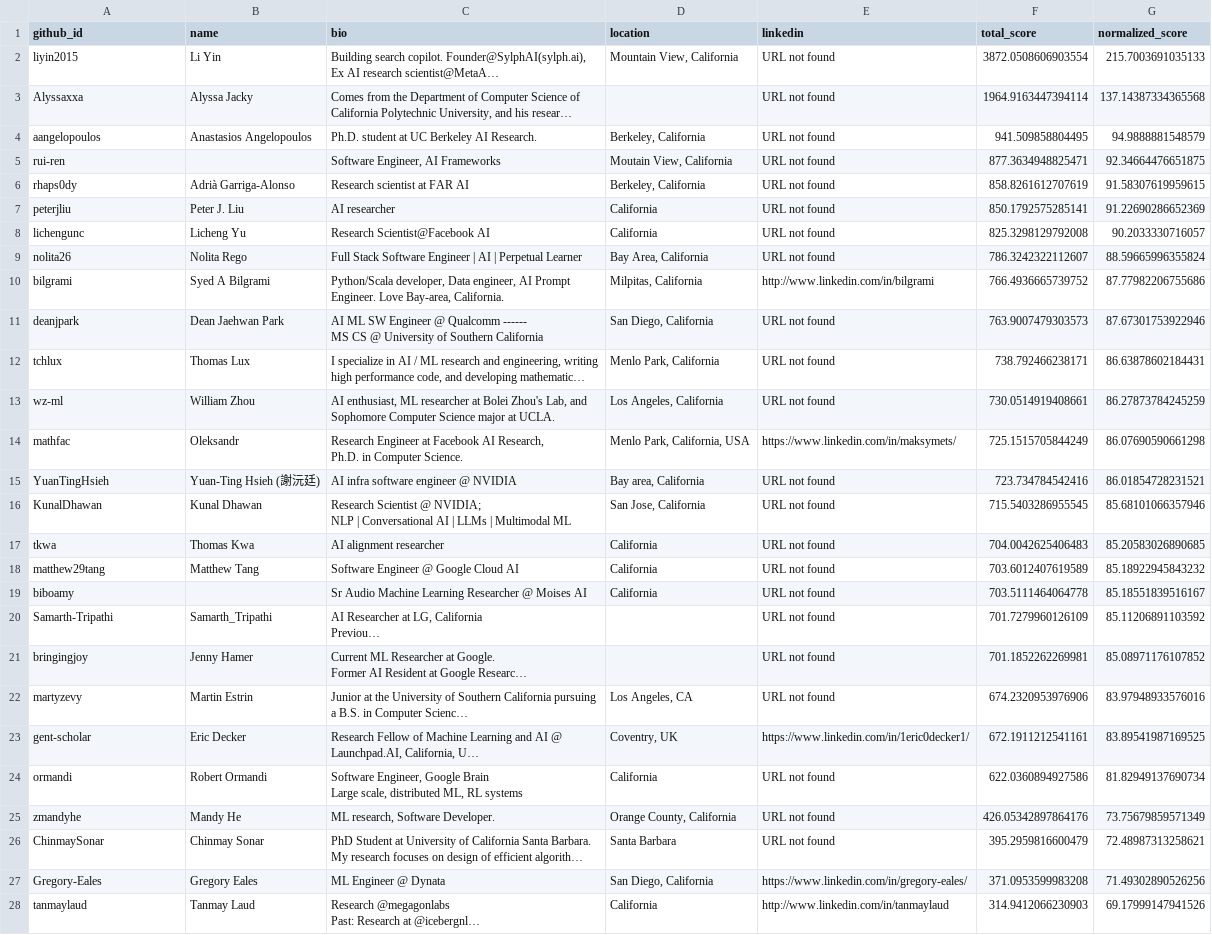
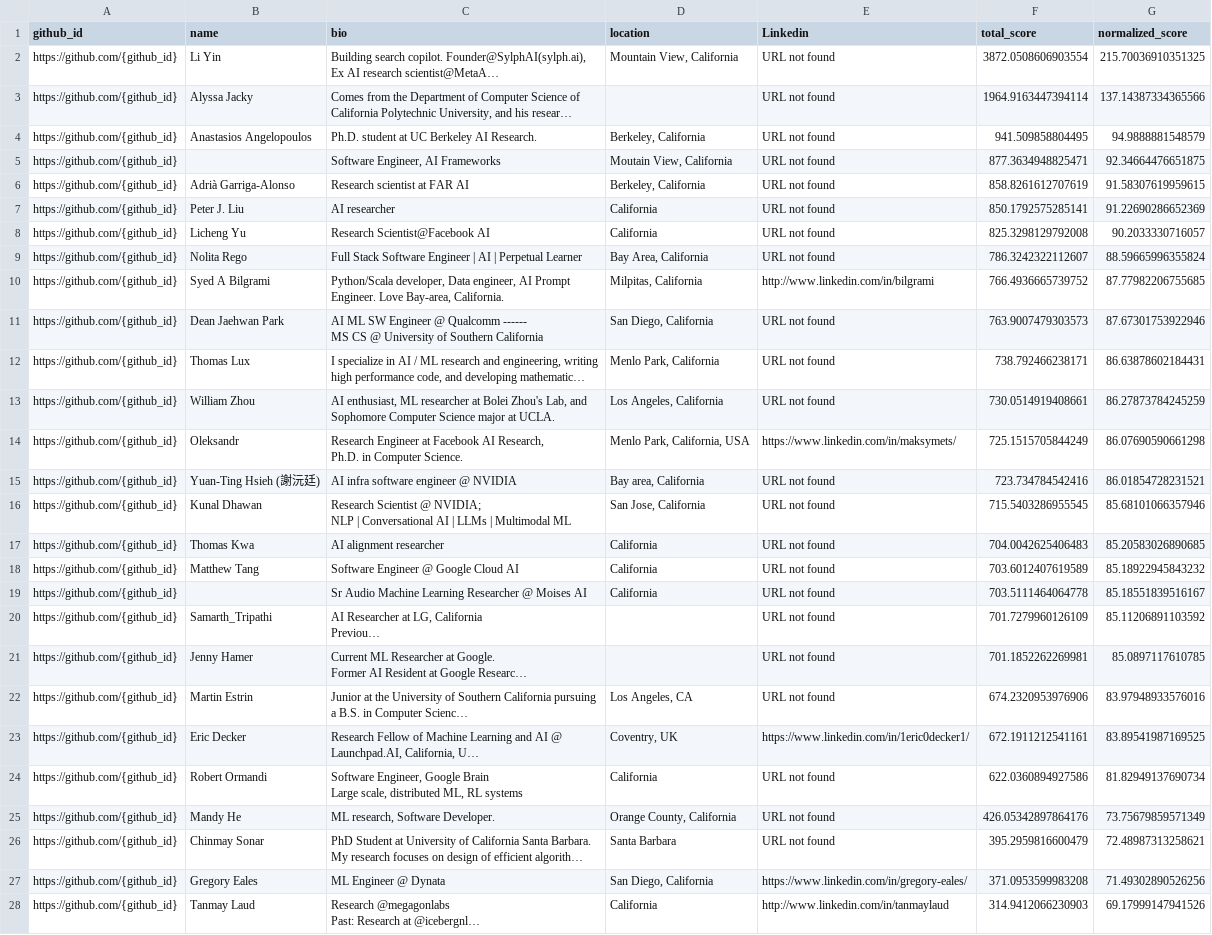
Before and after one commit to aarcee17/AIrecruiter, a CSV file: datalog/github_profiles.csv, drawn as a sheet; only a part is shown; long unchanged cells end in …; the diff covers the shown part only; the diff names each change by its address in the sheet, - before the commit and + after, or states it on an @@ line.

```diff
--- a/datalog/github_profiles.csv
+++ b/datalog/github_profiles.csv
-E1: linkedin
+E1: Linkedin
-A2 (github_id): liyin2015
+A2 (github_id): https://github.com/{github_id}
-G2 (normalized_score): 215.7003691035133
+G2 (normalized_score): 215.70036910351325
-A3 (github_id): Alyssaxxa
+A3 (github_id): https://github.com/{github_id}
-G3 (normalized_score): 137.14387334365568
+G3 (normalized_score): 137.14387334365566
-A4 (github_id): aangelopoulos
+A4 (github_id): https://github.com/{github_id}
-A5 (github_id): rui-ren
+A5 (github_id): https://github.com/{github_id}
-A6 (github_id): rhaps0dy
+A6 (github_id): https://github.com/{github_id}
-A7 (github_id): peterjliu
+A7 (github_id): https://github.com/{github_id}
-A8 (github_id): lichengunc
+A8 (github_id): https://github.com/{github_id}
-A9 (github_id): nolita26
+A9 (github_id): https://github.com/{github_id}
-A10 (github_id): bilgrami
+A10 (github_id): https://github.com/{github_id}
-G10 (normalized_score): 87.77982206755686
+G10 (normalized_score): 87.77982206755685
-A11 (github_id): deanjpark
+A11 (github_id): https://github.com/{github_id}
-A12 (github_id): tchlux
+A12 (github_id): https://github.com/{github_id}
-A13 (github_id): wz-ml
+A13 (github_id): https://github.com/{github_id}
-A14 (github_id): mathfac
+A14 (github_id): https://github.com/{github_id}
-A15 (github_id): YuanTingHsieh
+A15 (github_id): https://github.com/{github_id}
-A16 (github_id): KunalDhawan
+A16 (github_id): https://github.com/{github_id}
-A17 (github_id): tkwa
+A17 (github_id): https://github.com/{github_id}
-A18 (github_id): matthew29tang
+A18 (github_id): https://github.com/{github_id}
-A19 (github_id): biboamy
+A19 (github_id): https://github.com/{github_id}
-A20 (github_id): Samarth-Tripathi
+A20 (github_id): https://github.com/{github_id}
-A21 (github_id): bringingjoy
+A21 (github_id): https://github.com/{github_id}
-G21 (normalized_score): 85.08971176107852
+G21 (normalized_score): 85.0897117610785
-A22 (github_id): martyzevy
+A22 (github_id): https://github.com/{github_id}
-A23 (github_id): gent-scholar
+A23 (github_id): https://github.com/{github_id}
-A24 (github_id): ormandi
+A24 (github_id): https://github.com/{github_id}
-A25 (github_id): zmandyhe
+A25 (github_id): https://github.com/{github_id}
-A26 (github_id): ChinmaySonar
+A26 (github_id): https://github.com/{github_id}
-A27 (github_id): Gregory-Eales
+A27 (github_id): https://github.com/{github_id}
-A28 (github_id): tanmaylaud
+A28 (github_id): https://github.com/{github_id}
```
Also changed, not shown: 39 edited cells elsewhere in this file, 9 other files.
